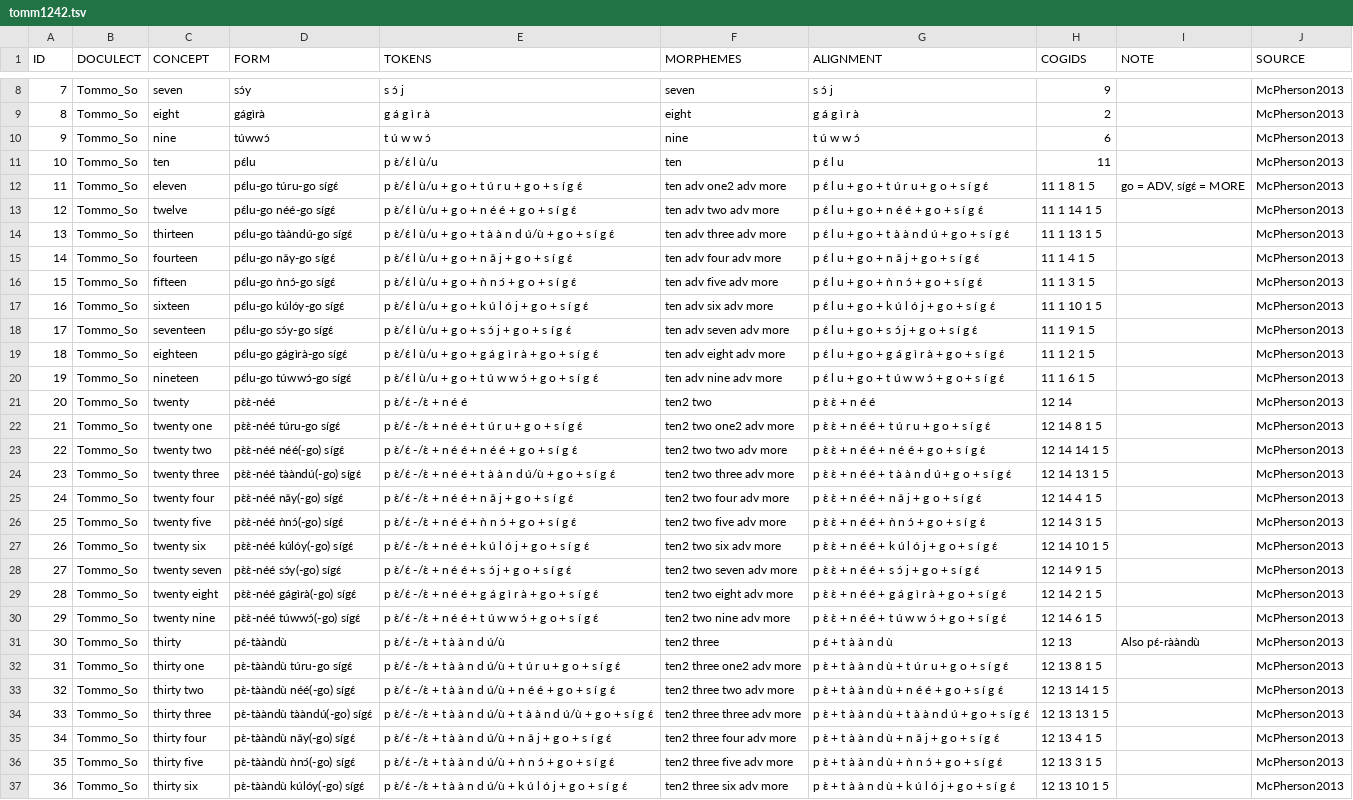
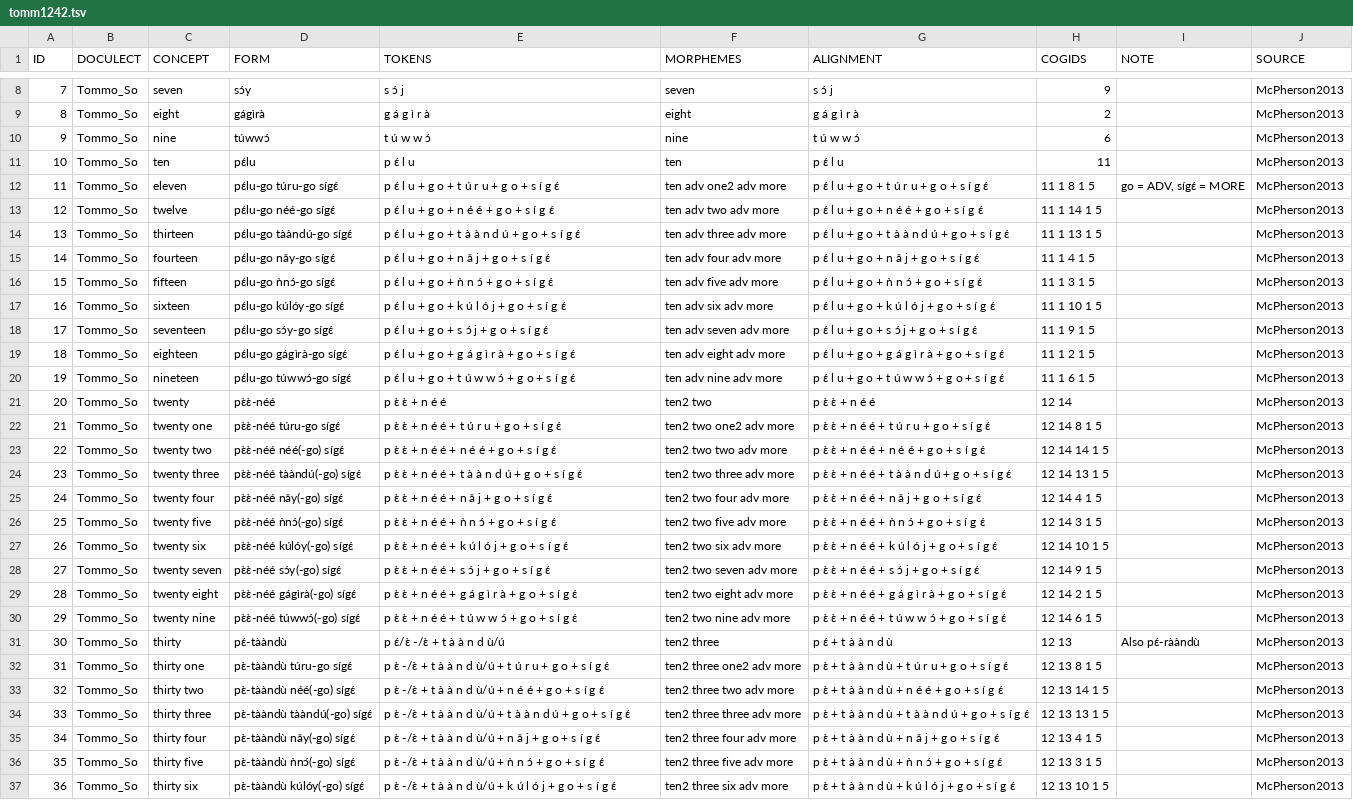
Before and after one commit to numeralbank/cosinus, a TSV file: raw/done/tomm1242.tsv, drawn as a sheet; only a part is shown, gaps mark what is left out; the diff covers the shown part only; the diff names each change by its address in the sheet, - before the commit and + after, or states it on an @@ line.

```diff
--- a/raw/done/tomm1242.tsv
+++ b/raw/done/tomm1242.tsv
-E11 (TOKENS): p ɛ̀/ɛ́ l ù/u
+E11 (TOKENS): p ɛ́ l u
-E12 (TOKENS): p ɛ̀/ɛ́ l ù/u + g o + t ú r u + g o + s í g ɛ́
+E12 (TOKENS): p ɛ́ l u + g o + t ú r u + g o + s í g ɛ́
-E13 (TOKENS): p ɛ̀/ɛ́ l ù/u + g o + n é é + g o + s í g ɛ́
+E13 (TOKENS): p ɛ́ l u + g o + n é é + g o + s í g ɛ́
-E14 (TOKENS): p ɛ̀/ɛ́ l ù/u + g o + t à à n d ú/ù + g o +…
+E14 (TOKENS): p ɛ́ l u + g o + t à à n d ú + g o +…
-E15 (TOKENS): p ɛ̀/ɛ́ l ù/u + g o + n ǎ j + g o + s í g ɛ́
+E15 (TOKENS): p ɛ́ l u + g o + n ǎ j + g o + s í g ɛ́
-E16 (TOKENS): p ɛ̀/ɛ́ l ù/u + g o + ǹ n ɔ́ + g o + s í g ɛ́
+E16 (TOKENS): p ɛ́ l u + g o + ǹ n ɔ́ + g o + s í g ɛ́
-E17 (TOKENS): p ɛ̀/ɛ́ l ù/u + g o +…
+E17 (TOKENS): p ɛ́ l u + g o +…
-E18 (TOKENS): p ɛ̀/ɛ́ l ù/u + g o + s ɔ́ j + g o + s í g ɛ́
+E18 (TOKENS): p ɛ́ l u + g o + s ɔ́ j + g o + s í g ɛ́
-E19 (TOKENS): p ɛ̀/ɛ́ l ù/u + g o +…
+E19 (TOKENS): p ɛ́ l u + g o +…
-E20 (TOKENS): p ɛ̀/ɛ́ l ù/u + g o +…
+E20 (TOKENS): p ɛ́ l u + g o +…
-E21 (TOKENS): p ɛ̀/ɛ́ -/ɛ̀ + n é é
+E21 (TOKENS): p ɛ̀ ɛ̀ + n é é
-E22 (TOKENS): p ɛ̀/ɛ́ -/ɛ̀ + n é é + t ú r u + g o + s í g ɛ́
+E22 (TOKENS): p ɛ̀ ɛ̀ + n é é + t ú r u + g o + s í g ɛ́
-E23 (TOKENS): p ɛ̀/ɛ́ -/ɛ̀ + n é é + n é é + g o + s í g ɛ́
+E23 (TOKENS): p ɛ̀ ɛ̀ + n é é + n é é + g o + s í g ɛ́
-E24 (TOKENS): p ɛ̀/ɛ́ -/ɛ̀ + n é é + t à à n d ú/ù + g o +…
+E24 (TOKENS): p ɛ̀ ɛ̀ + n é é + t à à n d ú + g o +…
-E25 (TOKENS): p ɛ̀/ɛ́ -/ɛ̀ + n é é + n ǎ j + g o + s í g ɛ́
+E25 (TOKENS): p ɛ̀ ɛ̀ + n é é + n ǎ j + g o + s í g ɛ́
-E26 (TOKENS): p ɛ̀/ɛ́ -/ɛ̀ + n é é + ǹ n ɔ́ + g o + s í g ɛ́
+E26 (TOKENS): p ɛ̀ ɛ̀ + n é é + ǹ n ɔ́ + g o + s í g ɛ́
-E27 (TOKENS): p ɛ̀/ɛ́ -/ɛ̀ + n é é…
+E27 (TOKENS): p ɛ̀ ɛ̀ + n é é…
-E28 (TOKENS): p ɛ̀/ɛ́ -/ɛ̀ + n é é + s ɔ́ j + g o + s í g ɛ́
+E28 (TOKENS): p ɛ̀ ɛ̀ + n é é + s ɔ́ j + g o + s í g ɛ́
-E29 (TOKENS): p ɛ̀/ɛ́ -/ɛ̀ + n é é…
+E29 (TOKENS): p ɛ̀ ɛ̀ + n é é…
-E30 (TOKENS): p ɛ̀/ɛ́ -/ɛ̀ + n é é…
+E30 (TOKENS): p ɛ̀ ɛ̀ + n é é…
-E31 (TOKENS): p ɛ̀/ɛ́ -/ɛ̀ + t à à n d ú/ù
+E31 (TOKENS): p ɛ́/ɛ̀ -/ɛ̀ + t à à n d ù/ú
-E32 (TOKENS): p ɛ̀/ɛ́ -/ɛ̀ + t à à n d ú/ù + t ú r…
+E32 (TOKENS): p ɛ̀ -/ɛ̀ + t à à n d ù/ú + t ú r…
-E33 (TOKENS): p ɛ̀/ɛ́ -/ɛ̀ + t à à n d ú/ù + n é é…
+E33 (TOKENS): p ɛ̀ -/ɛ̀ + t à à n d ù/ú + n é é…
-E34 (TOKENS): p ɛ̀/ɛ́ -/ɛ̀ + t à à n d ú/ù + t à à n d ú/ù + g o +…
+E34 (TOKENS): p ɛ̀ -/ɛ̀ + t à à n d ù/ú + t à à n d ú + g o +…
-E35 (TOKENS): p ɛ̀/ɛ́ -/ɛ̀ + t à à n d ú/ù + n ǎ j…
+E35 (TOKENS): p ɛ̀ -/ɛ̀ + t à à n d ù/ú + n ǎ j…
-E36 (TOKENS): p ɛ̀/ɛ́ -/ɛ̀ + t à à n d ú/ù + ǹ n ɔ́…
+E36 (TOKENS): p ɛ̀ -/ɛ̀ + t à à n d ù/ú + ǹ n ɔ́…
-E37 (TOKENS): p ɛ̀/ɛ́ -/ɛ̀ + t à à n d ú/ù + k ú l…
+E37 (TOKENS): p ɛ̀ -/ɛ̀ + t à à n d ù/ú + k ú l…
```
Also changed, not shown: 55 edited cells elsewhere in this file, raw/done/assy1241.tsv, raw/done/dhiv1236.tsv, 8 other files.
